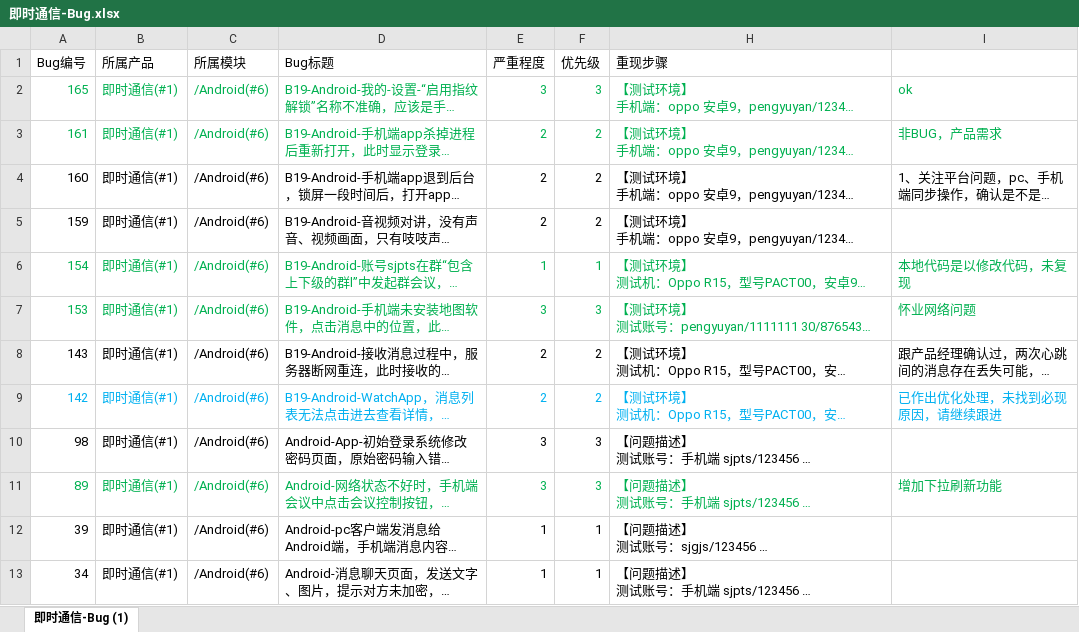
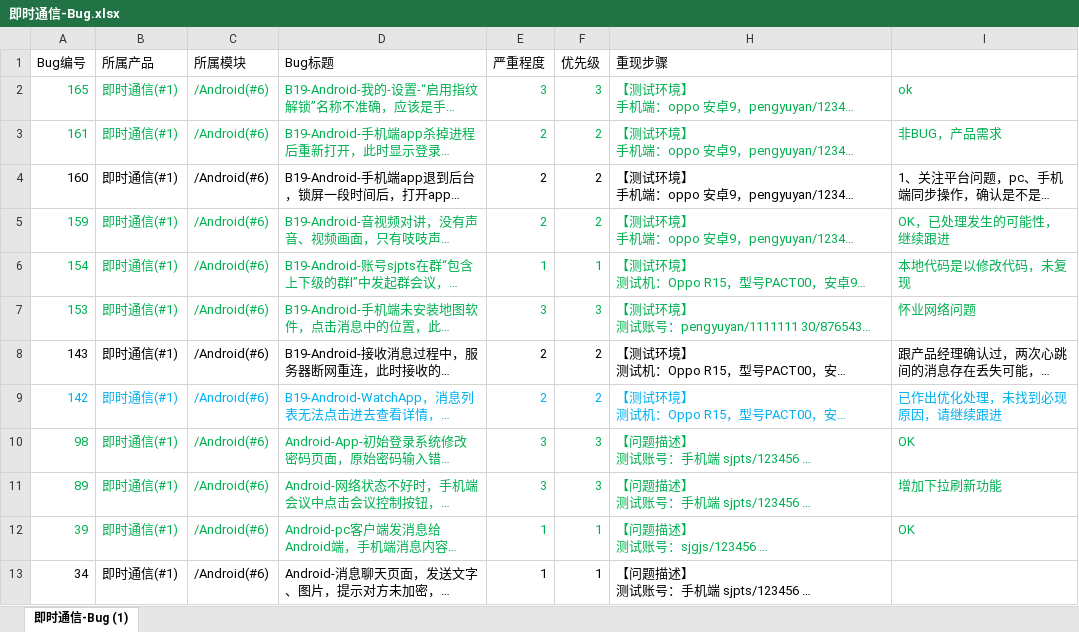
Before and after one commit to liyawei7711/shenlun, an Excel workbook: bug/即时通信-Bug.xlsx, sheet 即时通信-Bug (1), drawn as a sheet; long unchanged cells end in …; values as stored, in another font and other column widths than the file's, no borders; the diff names each change by its address in the sheet, - before the commit and + after, or states it on an @@ line.

```diff
--- a/bug/即时通信-Bug.xlsx (sheet 即时通信-Bug (1))
+++ b/bug/即时通信-Bug.xlsx (sheet 即时通信-Bug (1))
-A5:F5 text colour: black
+A5:F5 text colour: #00B050
-H5 text colour: black
+H5 text colour: #00B050
-I5: (empty)
+I5: OK，已处理发生的可能性，继续跟进
-A10:F10 text colour: black
+A10:F10 text colour: #00B050
-H10 text colour: black
+H10 text colour: #00B050
-I10: (empty)
+I10: OK
-A12:F12 text colour: black
+A12:F12 text colour: #00B050
-H12 text colour: black
+H12 text colour: #00B050
-I12: (empty)
+I12: OK
```
